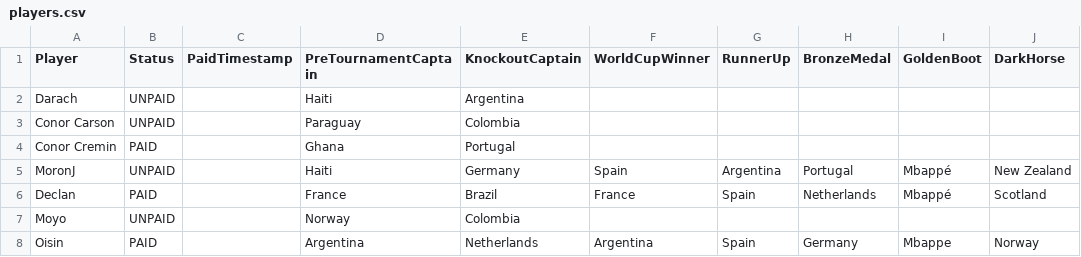
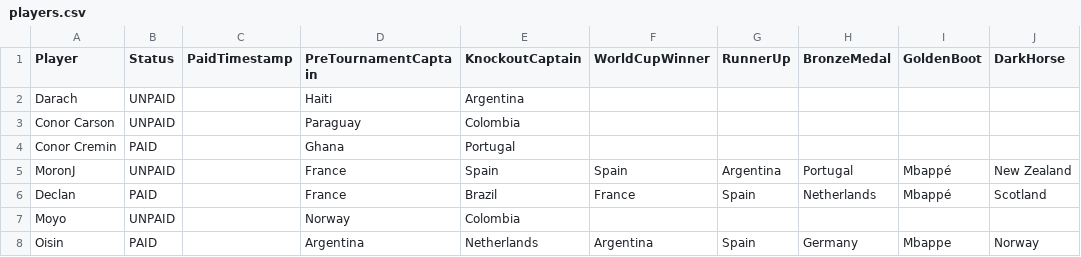
Before and after one commit to oisincarroll296/wc2026-sweepstake-BSC, a CSV file: data/players.csv, drawn as a sheet; only a part is shown; the diff names each change by its address in the sheet, - before the commit and + after, or states it on an @@ line.

```diff
--- a/data/players.csv
+++ b/data/players.csv
-D5 (PreTournamentCaptain): Haiti
+D5 (PreTournamentCaptain): France
-E5 (KnockoutCaptain): Germany
+E5 (KnockoutCaptain): Spain
```
